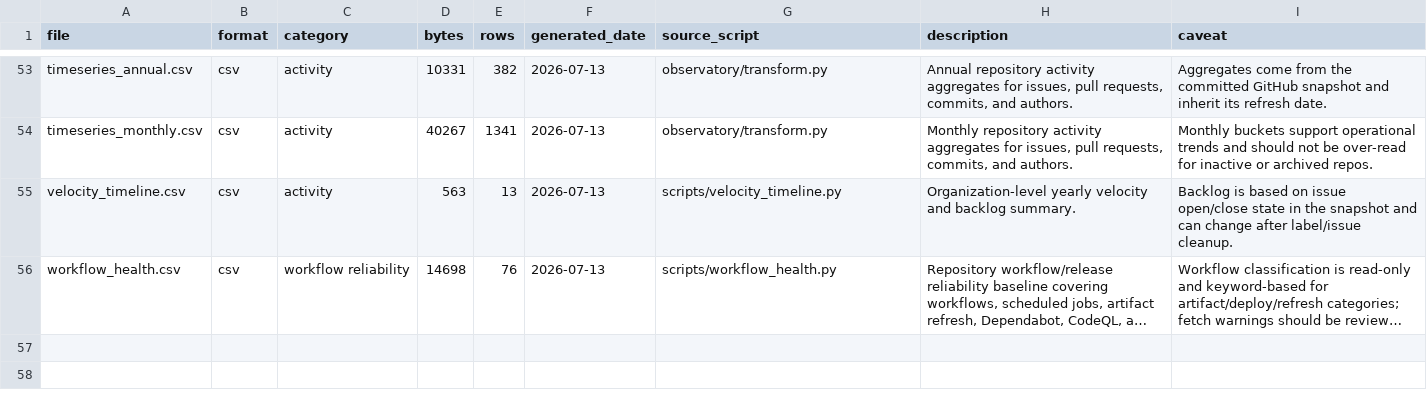
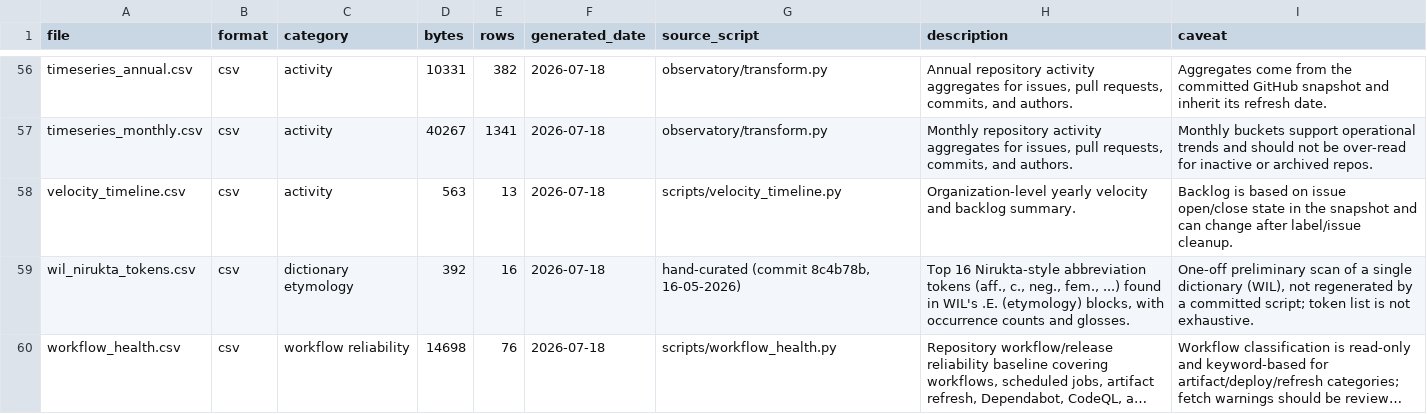
Before and after one commit to sanskrit-lexicon/csl-observatory, a CSV file: observatory/site/src/data/data_index.csv, drawn as a sheet; only a part is shown, gaps mark what is left out; long unchanged cells end in …; addresses are those after the commit; the diff covers the shown part only; the diff names each change by its address in the sheet, - before the commit and + after, or states it on an @@ line.

```diff
--- a/observatory/site/src/data/data_index.csv
+++ b/observatory/site/src/data/data_index.csv
-F56:F58 (generated_date): 2026-07-13
+F56:F58 (generated_date): 2026-07-18
+row 59: wil_nirukta_tokens.csv | csv | dictionary etymology | 392 | 16 | 2026-07-18 | hand-curated (commit 8c4b78b, 16-05-2026) | Top 16 Nirukta-style abbreviation tokens (aff., c., neg., fem., ...) found in WIL's .E. (etymology) blocks, with occurrence counts and glosses. | One-off preliminary scan of a single dictionary (WIL), not regenerated by a committed script; token list is not exhaustive.
-F60 (generated_date): 2026-07-13
+F60 (generated_date): 2026-07-18
```
Also changed, not shown: 3 added rows and 59 edited cells elsewhere in this file, 5 other files.
